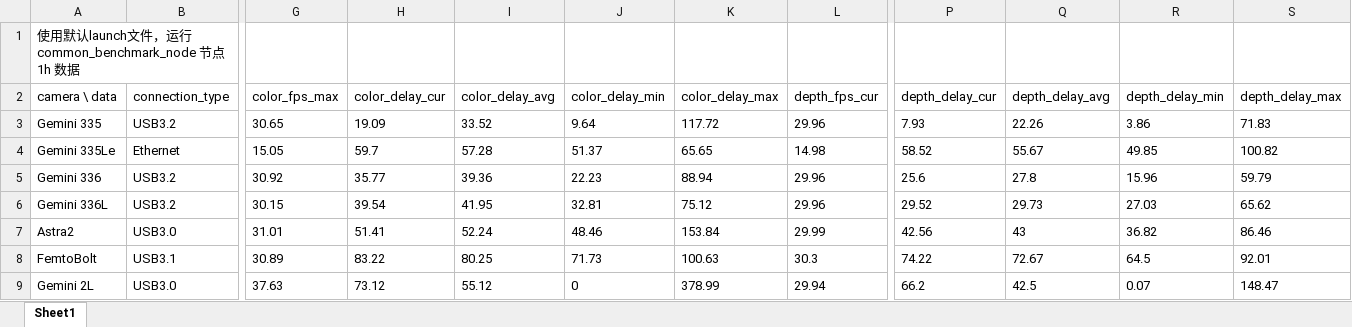
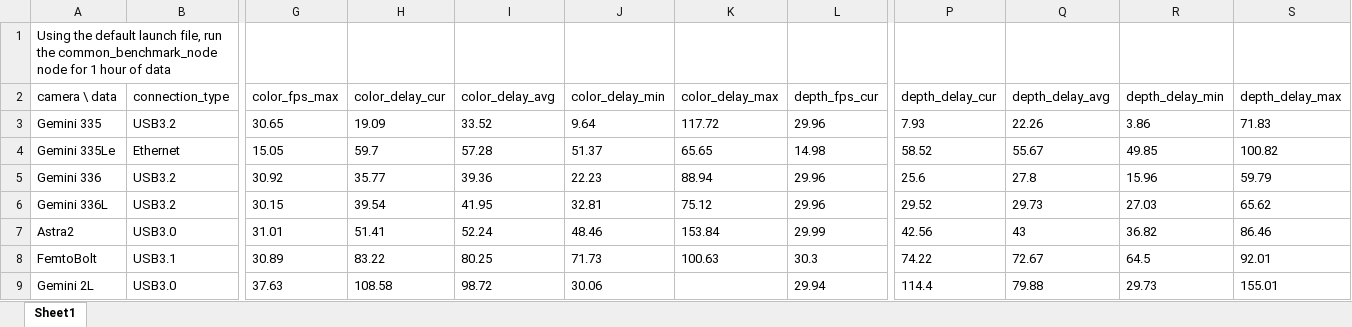
Before and after one commit to orbbec/OrbbecSDK_ROS2, an Excel workbook: docs/en/source/_static/ros2_common_benchmark_data.xlsx, sheet Sheet1, drawn as a sheet; only a part is shown, gaps mark what is left out; values as stored, in another font and other column widths than the file's, no borders; the diff names each change by its address in the sheet, - before the commit and + after, or states it on an @@ line.

Commit message:
Update benchmark data files for English and Chinese documentation

```diff
--- a/docs/en/source/_static/ros2_common_benchmark_data.xlsx (sheet Sheet1)
+++ b/docs/en/source/_static/ros2_common_benchmark_data.xlsx (sheet Sheet1)
-A1 (camera \ data): 使用默认launch文件，运行 common_benchmark_node 节点 1h 数据
+A1 (camera \ data): Using the default launch file, run the common_benchmark_node node for 1 hour of data
-H9 (color_delay_cur): 73.12
+H9 (color_delay_cur): 108.58
-I9 (color_delay_avg): 55.12
+I9 (color_delay_avg): 98.72
-J9 (color_delay_min): 0
+J9 (color_delay_min): 30.06
-K9 (color_delay_max): 378.99
+K9 (color_delay_max): (empty)
-P9 (depth_delay_cur): 66.2
+P9 (depth_delay_cur): 114.4
-Q9 (depth_delay_avg): 42.5
+Q9 (depth_delay_avg): 79.88
-R9 (depth_delay_min): 0.07
+R9 (depth_delay_min): 29.73
-S9 (depth_delay_max): 148.47
+S9 (depth_delay_max): 155.01
```
Also changed, not shown: docs/zh/source/_static/ros2_common_benchmark_data.xlsx.
